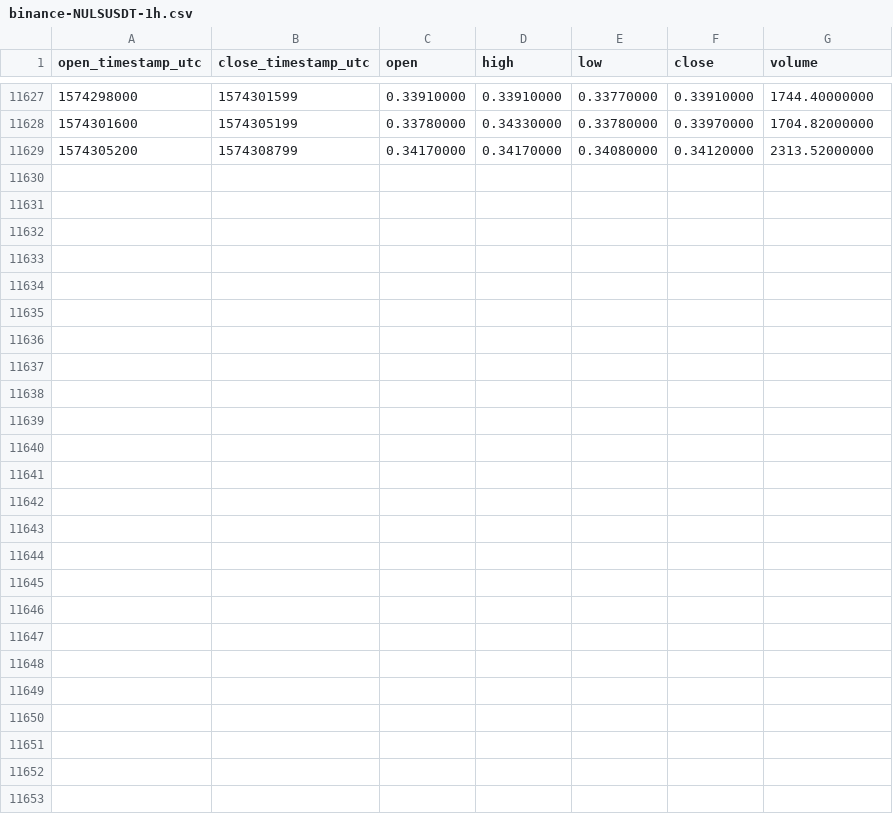
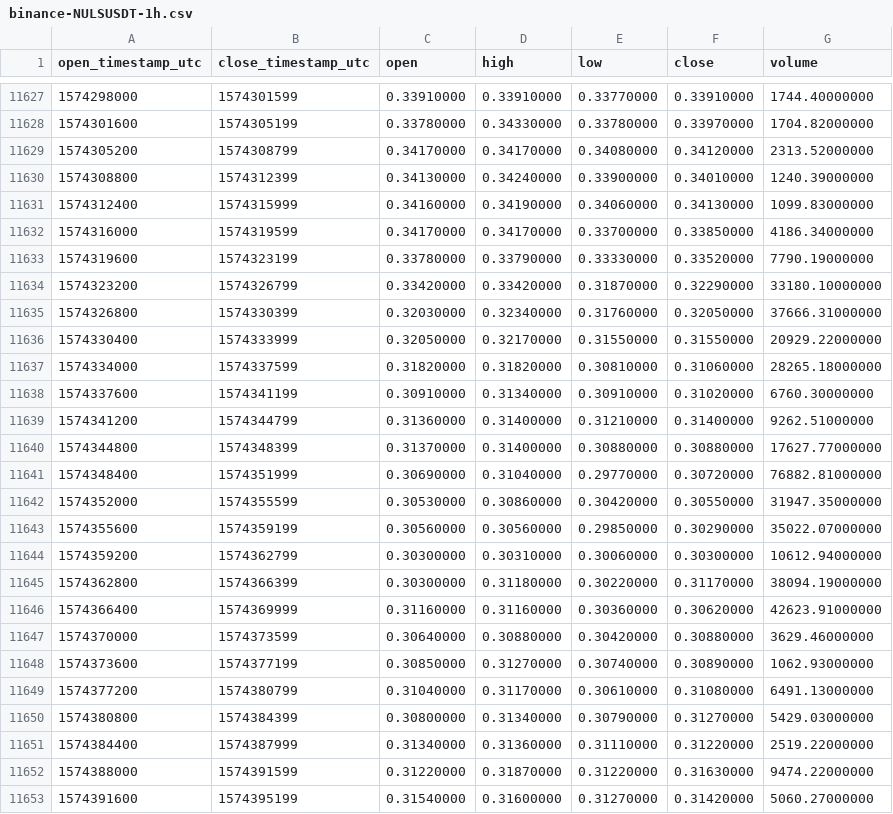
Before and after one commit to cryptobigbro/binance-NULSUSDT, a CSV file: binance-NULSUSDT-1h.csv, drawn as a sheet; only a part is shown, gaps mark what is left out; the diff names each change by its address in the sheet, - before the commit and + after, or states it on an @@ line.

Commit message:
Update OHLCV data.

```diff
--- a/binance-NULSUSDT-1h.csv
+++ b/binance-NULSUSDT-1h.csv
+row 11630: 1574308800 | 1574312399 | 0.34130000 | 0.34240000 | 0.33900000 | 0.34010000 | 1240.39000000
+row 11631: 1574312400 | 1574315999 | 0.34160000 | 0.34190000 | 0.34060000 | 0.34130000 | 1099.83000000
+row 11632: 1574316000 | 1574319599 | 0.34170000 | 0.34170000 | 0.33700000 | 0.33850000 | 4186.34000000
+row 11633: 1574319600 | 1574323199 | 0.33780000 | 0.33790000 | 0.33330000 | 0.33520000 | 7790.19000000
+row 11634: 1574323200 | 1574326799 | 0.33420000 | 0.33420000 | 0.31870000 | 0.32290000 | 33180.10000000
+row 11635: 1574326800 | 1574330399 | 0.32030000 | 0.32340000 | 0.31760000 | 0.32050000 | 37666.31000000
+row 11636: 1574330400 | 1574333999 | 0.32050000 | 0.32170000 | 0.31550000 | 0.31550000 | 20929.22000000
+row 11637: 1574334000 | 1574337599 | 0.31820000 | 0.31820000 | 0.30810000 | 0.31060000 | 28265.18000000
+row 11638: 1574337600 | 1574341199 | 0.30910000 | 0.31340000 | 0.30910000 | 0.31020000 | 6760.30000000
+row 11639: 1574341200 | 1574344799 | 0.31360000 | 0.31400000 | 0.31210000 | 0.31400000 | 9262.51000000
+row 11640: 1574344800 | 1574348399 | 0.31370000 | 0.31400000 | 0.30880000 | 0.30880000 | 17627.77000000
+row 11641: 1574348400 | 1574351999 | 0.30690000 | 0.31040000 | 0.29770000 | 0.30720000 | 76882.81000000
+row 11642: 1574352000 | 1574355599 | 0.30530000 | 0.30860000 | 0.30420000 | 0.30550000 | 31947.35000000
+row 11643: 1574355600 | 1574359199 | 0.30560000 | 0.30560000 | 0.29850000 | 0.30290000 | 35022.07000000
+row 11644: 1574359200 | 1574362799 | 0.30300000 | 0.30310000 | 0.30060000 | 0.30300000 | 10612.94000000
+row 11645: 1574362800 | 1574366399 | 0.30300000 | 0.31180000 | 0.30220000 | 0.31170000 | 38094.19000000
+row 11646: 1574366400 | 1574369999 | 0.31160000 | 0.31160000 | 0.30360000 | 0.30620000 | 42623.91000000
+row 11647: 1574370000 | 1574373599 | 0.30640000 | 0.30880000 | 0.30420000 | 0.30880000 | 3629.46000000
+row 11648: 1574373600 | 1574377199 | 0.30850000 | 0.31270000 | 0.30740000 | 0.30890000 | 1062.93000000
+row 11649: 1574377200 | 1574380799 | 0.31040000 | 0.31170000 | 0.30610000 | 0.31080000 | 6491.13000000
+row 11650: 1574380800 | 1574384399 | 0.30800000 | 0.31340000 | 0.30790000 | 0.31270000 | 5429.03000000
+row 11651: 1574384400 | 1574387999 | 0.31340000 | 0.31360000 | 0.31110000 | 0.31220000 | 2519.22000000
+row 11652: 1574388000 | 1574391599 | 0.31220000 | 0.31870000 | 0.31220000 | 0.31630000 | 9474.22000000
+row 11653: 1574391600 | 1574395199 | 0.31540000 | 0.31600000 | 0.31270000 | 0.31420000 | 5060.27000000
```
Also changed, not shown: binance-NULSUSDT-1d.csv.
